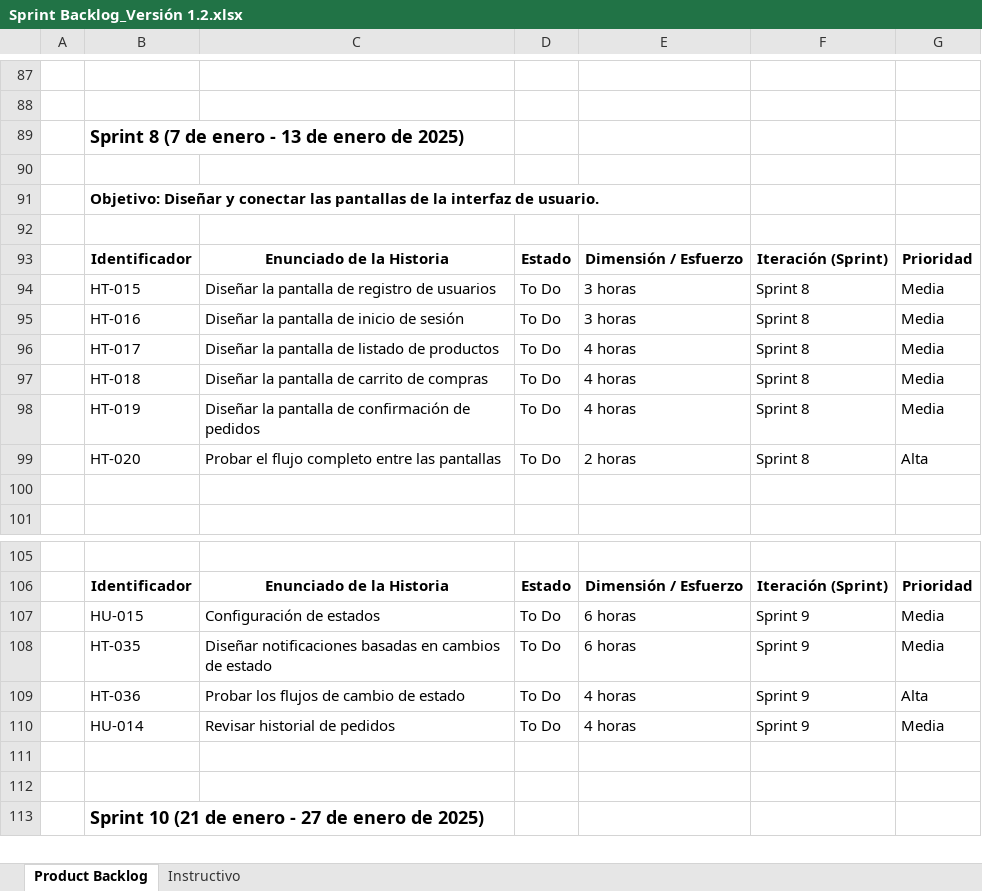
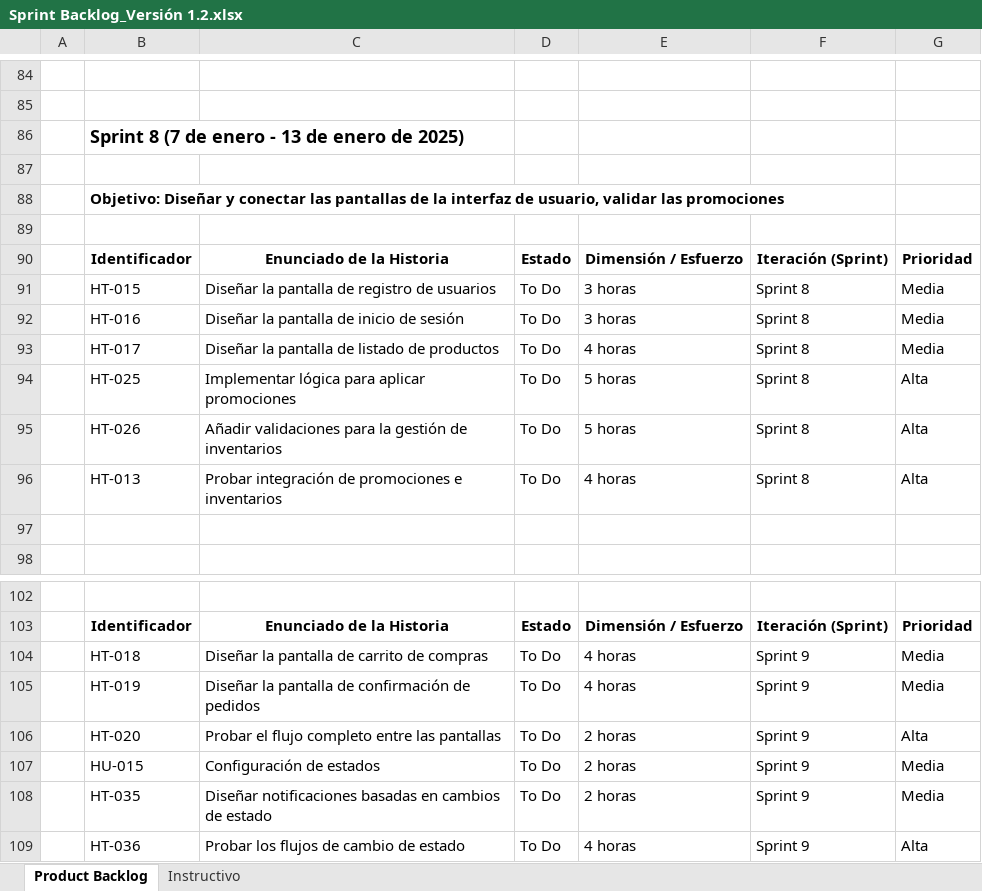
Before and after one commit to Adrian-Mz/Proyecto_E-commerce, an Excel workbook: Documentacion/Product backlog/Product Backlog v1.2/Sprint Backlog_Versión 1.2.xlsx, sheet Product Backlog, drawn as a sheet; only a part is shown, gaps mark what is left out; the shorter side is filled out with more unchanged rows; values as stored, in another font and other column widths than the file's, no borders; addresses are those after the commit; the diff covers the shown part only; the diff names each change by its address in the sheet, - before the commit and + after, or states it on an @@ line.

Commit message:
Logica Promociones

```diff
--- a/Documentacion/Product backlog/Product Backlog v1.2/Sprint Backlog_Versión 1.2.xlsx (sheet Product Backlog)
+++ b/Documentacion/Product backlog/Product Backlog v1.2/Sprint Backlog_Versión 1.2.xlsx (sheet Product Backlog)
-B88: …interfaz de usuario.
+B88: …interfaz de usuario, validar las promociones
-B94: HT-018
+B94: HT-025
-C94: Diseñar la pantalla de carrito de compras
+C94: Implementar lógica para aplicar promociones
-E94:E95: 4 horas
+E94:E95: 5 horas
-G94:G95: Media
+G94:G95: Alta
-B95: HT-019
+B95: HT-026
-C95: Diseñar la pantalla de confirmación de pedidos
+C95: Añadir validaciones para la gestión de inventarios
-B96: HT-020
+B96: HT-013
-C96: Probar el flujo completo entre las pantallas
+C96: Probar integración de promociones e inventarios
-E96: 2 horas
+E96: 4 horas
+row 104:  | HT-018 | Diseñar la pantalla de carrito de compras | To Do | 4 horas | Sprint 9 | Media
+row 105:  | HT-019 | Diseñar la pantalla de confirmación de pedidos | To Do | 4 horas | Sprint 9 | Media
+row 106:  | HT-020 | Probar el flujo completo entre las pantallas | To Do | 2 horas | Sprint 9 | Alta
-E107:E108: 6 horas
+E107:E108: 2 horas
```
Also changed, not shown: 5 added rows, 8 removed rows and 3 edited cells elsewhere in this sheet, 8 other files.
